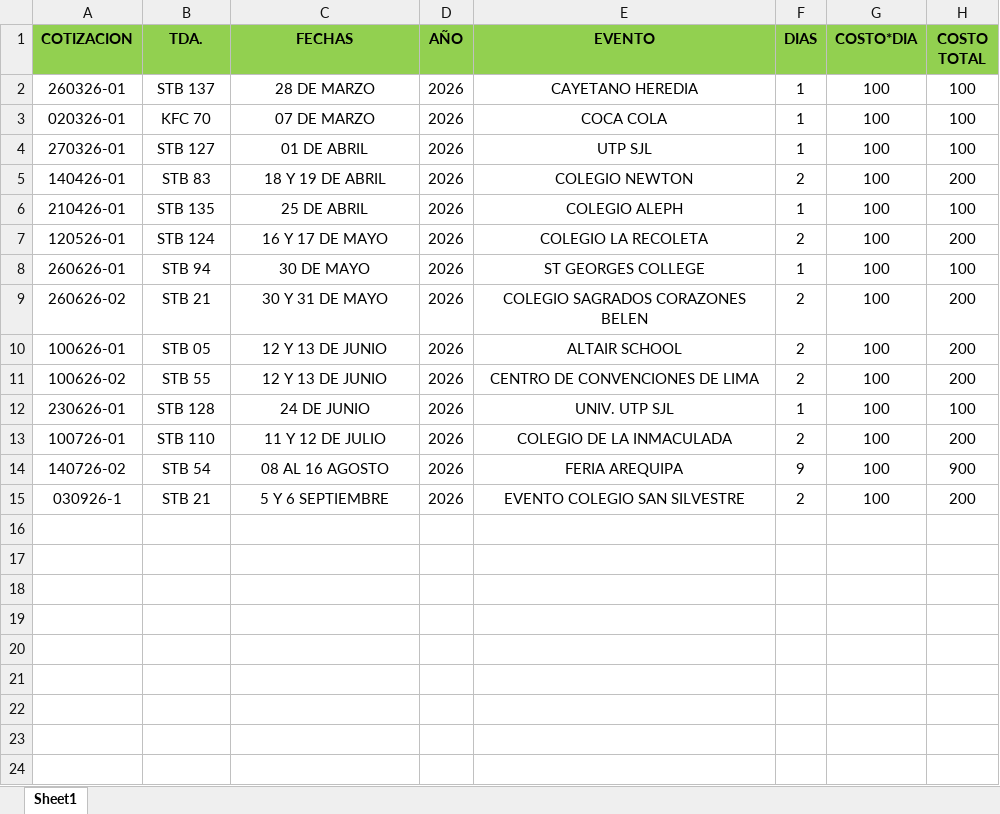
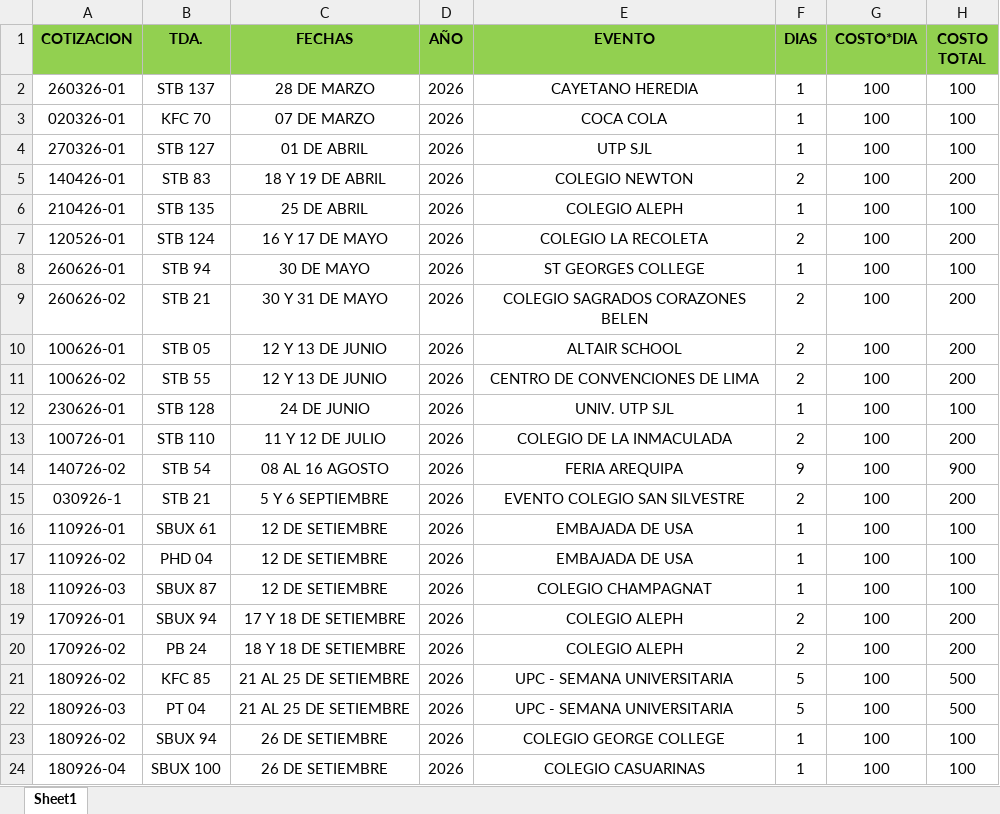
Before and after one commit to edgarcusihuaman1-gif/CONTROL_ACTIVOS_UPS, an Excel workbook: alquiler_de_UPS.xlsx, sheet Sheet1, drawn as a sheet; values as stored, in another font and other column widths than the file's, no borders; the diff names each change by its address in the sheet, - before the commit and + after, or states it on an @@ line.

Commit message:
Actualizacion de Excel

```diff
--- a/alquiler_de_UPS.xlsx (sheet Sheet1)
+++ b/alquiler_de_UPS.xlsx (sheet Sheet1)
+row 16: 110926-01 | SBUX 61 | 12 DE SETIEMBRE | 2026 | EMBAJADA DE USA | 1 | 100 | 100
+row 17: 110926-02 | PHD 04 | 12 DE SETIEMBRE | 2026 | EMBAJADA DE USA | 1 | 100 | 100
+row 18: 110926-03 | SBUX 87 | 12 DE SETIEMBRE | 2026 | COLEGIO CHAMPAGNAT | 1 | 100 | 100
+row 19: 170926-01 | SBUX 94 | 17 Y 18 DE SETIEMBRE | 2026 | COLEGIO ALEPH | 2 | 100 | 200
+row 20: 170926-02 | PB 24 | 18 Y 18 DE SETIEMBRE | 2026 | COLEGIO ALEPH | 2 | 100 | 200
+row 21: 180926-02 | KFC 85 | 21 AL 25 DE SETIEMBRE | 2026 | UPC - SEMANA UNIVERSITARIA | 5 | 100 | 500
+row 22: 180926-03 | PT 04 | 21 AL 25 DE SETIEMBRE | 2026 | UPC - SEMANA UNIVERSITARIA | 5 | 100 | 500
+row 23: 180926-02 | SBUX 94 | 26 DE SETIEMBRE | 2026 | COLEGIO GEORGE COLLEGE | 1 | 100 | 100
+row 24: 180926-04 | SBUX 100 | 26 DE SETIEMBRE | 2026 | COLEGIO CASUARINAS | 1 | 100 | 100
```
